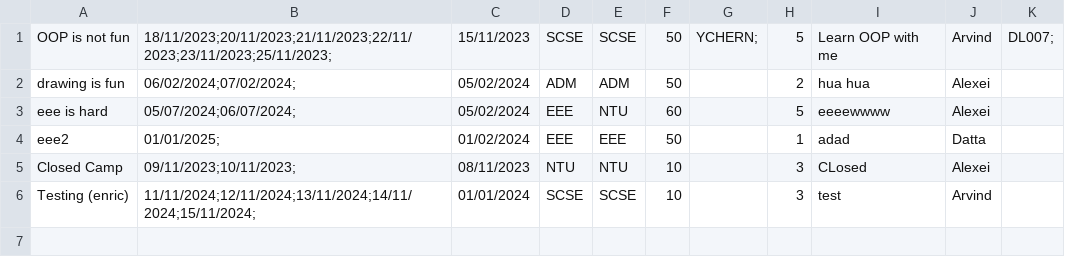
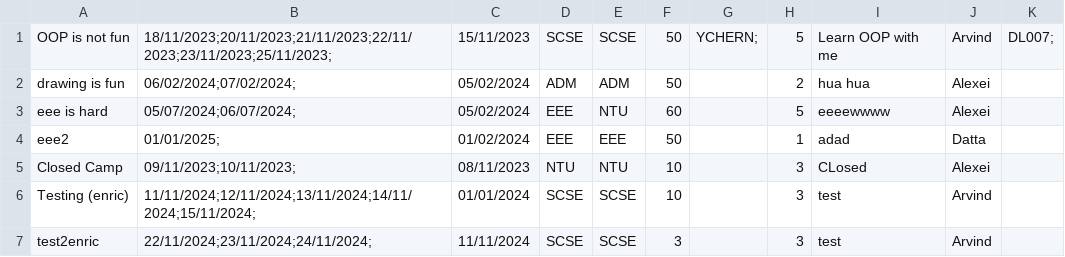
Before and after one commit to Thatguyfergy/CampApplicationAndManagementSystem-CAMS, a CSV file: csvfiles/camps.csv, drawn as a sheet.

```diff
--- a/csvfiles/camps.csv
+++ b/csvfiles/camps.csv
@@ -6 +6,2 @@ Closed Camp,09/11/2023;10/11/2023;,08/11/2023,NTU,NTU,10,,3,CLosed,Alexei,,
 Testing (enric),11/11/2024;12/11/2024;13/11/2024;14/11/2024;15/11/2024;,01/01/2024,SCSE,SCSE,10,,3,test,Arvind,,
+test2enric,22/11/2024;23/11/2024;24/11/2024;,11/11/2024,SCSE,SCSE,3,,3,test,Arvind,,
```
Also changed, not shown: csvfiles/usersStaff.csv, 2 other files.
